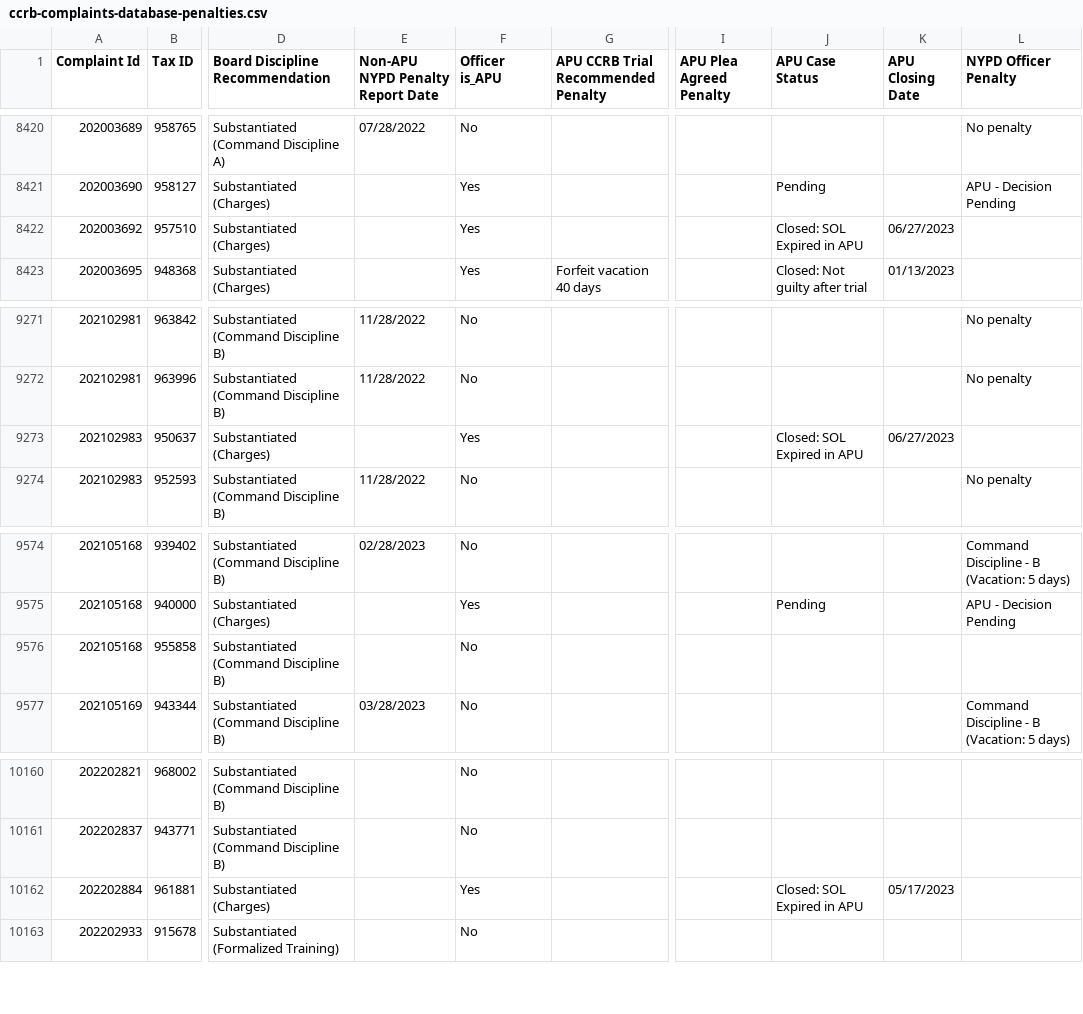
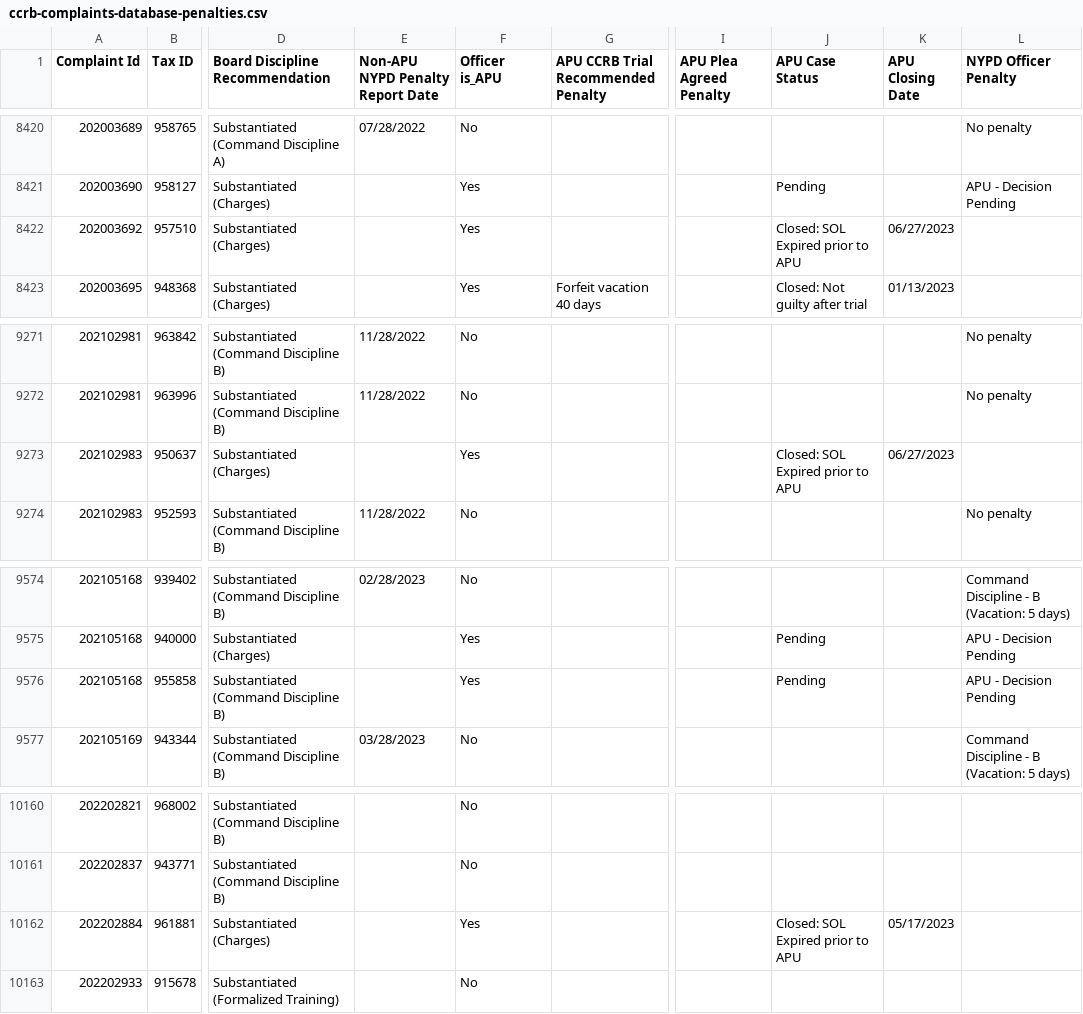
Before and after one commit to ryanwatkins/ccrb-complaints-database, a CSV file: ccrb-complaints-database-penalties.csv, drawn as a sheet; only a part is shown, gaps mark what is left out; the diff names each change by its address in the sheet, - before the commit and + after, or states it on an @@ line.

```diff
--- a/ccrb-complaints-database-penalties.csv
+++ b/ccrb-complaints-database-penalties.csv
-J8422 (APU Case Status): Closed: SOL Expired in APU
+J8422 (APU Case Status): Closed: SOL Expired prior to APU
-J9273 (APU Case Status): Closed: SOL Expired in APU
+J9273 (APU Case Status): Closed: SOL Expired prior to APU
-F9576 (Officer is_APU): No
+F9576 (Officer is_APU): Yes
-J9576 (APU Case Status): (empty)
+J9576 (APU Case Status): Pending
-L9576 (NYPD Officer Penalty): (empty)
+L9576 (NYPD Officer Penalty): APU - Decision Pending
-J10162 (APU Case Status): Closed: SOL Expired in APU
+J10162 (APU Case Status): Closed: SOL Expired prior to APU
```
